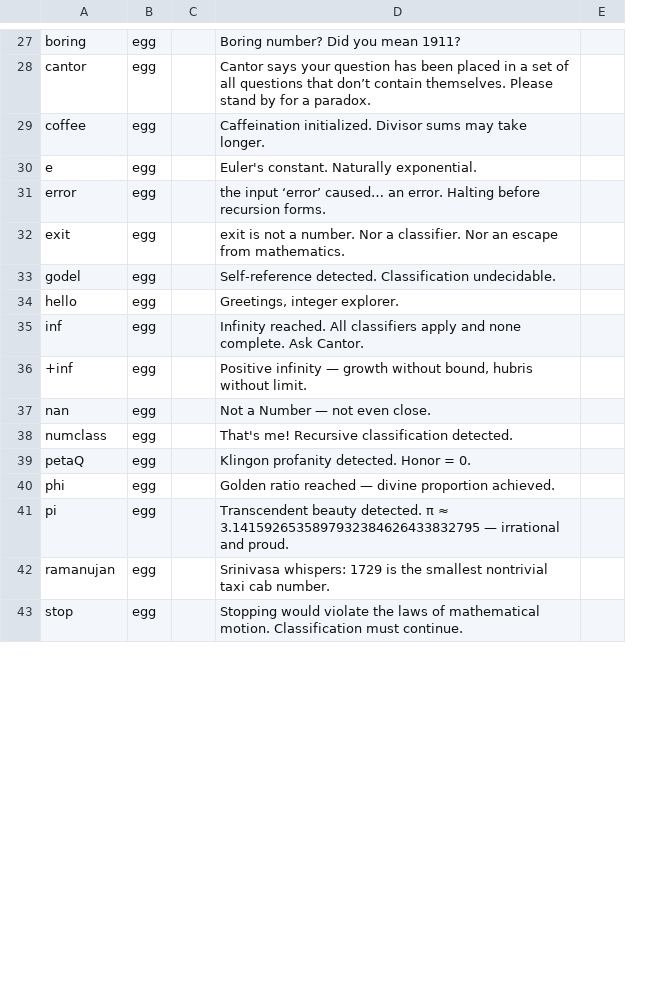
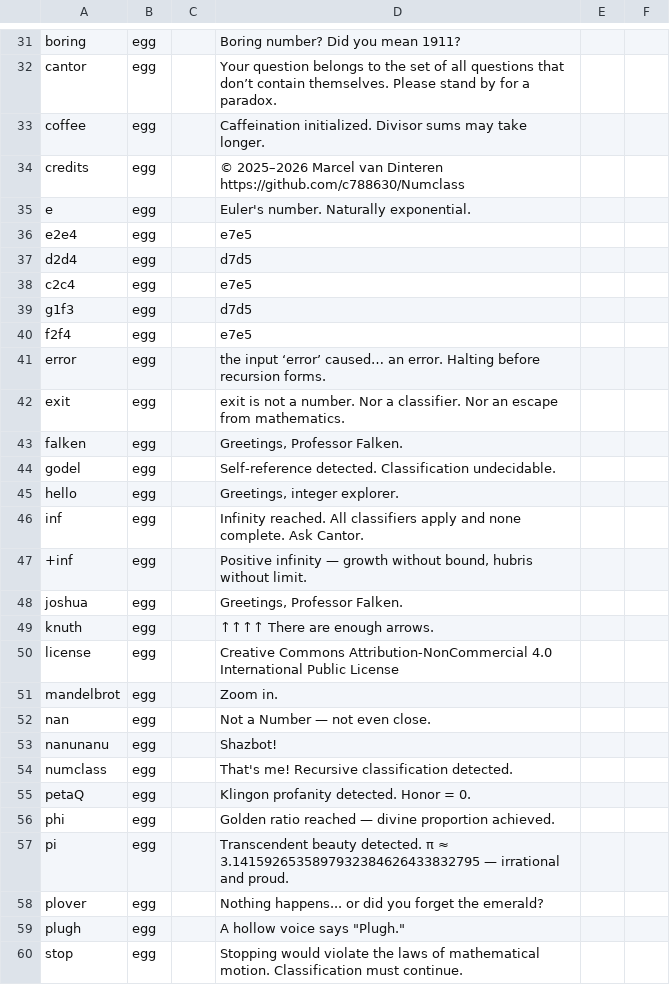
Before and after one commit to c788630/Numclass, a TSV file: src/numclass/data/special_inputs.tsv, drawn as a sheet; only a part is shown, gaps mark what is left out; removed rows and columns are numbered as before the commit, all else as after; the diff covers the shown part only; the diff names each change by its address in the sheet, - before the commit and + after, or states it on an @@ line.

```diff
--- a/src/numclass/data/special_inputs.tsv
+++ b/src/numclass/data/special_inputs.tsv
+column F, empty
-D32: Cantor says your question has been placed in a set of…
+D32: Your question belongs to the set of…
+row 34: credits | egg |  | © 2025–2026 Marcel van Dinteren https://github.com/c788630/Numclass
-D35: Euler's constant. Naturally exponential.
+D35: Euler's number. Naturally exponential.
+row 36: e2e4 | egg |  | e7e5
+row 37: d2d4 | egg |  | d7d5
+row 38: c2c4 | egg |  | e7e5
+row 39: g1f3 | egg |  | d7d5
+row 40: f2f4 | egg |  | e7e5
+row 43: falken | egg |  | Greetings, Professor Falken.
+row 48: joshua | egg |  | Greetings, Professor Falken.
+row 49: knuth | egg |  | ↑↑↑↑ There are enough arrows.
+row 50: license | egg |  | Creative Commons Attribution-NonCommercial 4.0 International Public License
+row 51: mandelbrot | egg |  | Zoom in.
+row 53: nanunanu | egg |  | Shazbot!
-row 42: ramanujan | egg |  | Srinivasa whispers: 1729 is the smallest nontrivial taxi cab number.
+row 58: plover | egg |  | Nothing happens... or did you forget the emerald?
+row 59: plugh | egg |  | A hollow voice says "Plugh."
```
Also changed, not shown: 23 added rows, 2 removed rows and 24 edited cells elsewhere in this file, src/numclass/data/curiosity_constants.tsv, 27 other files.
